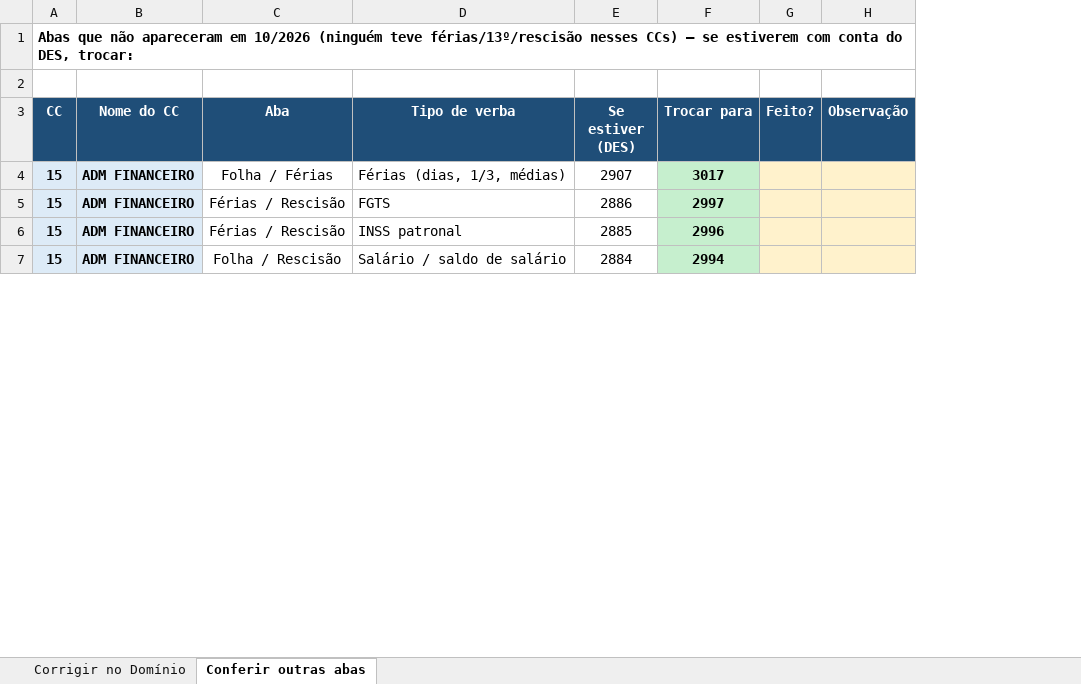
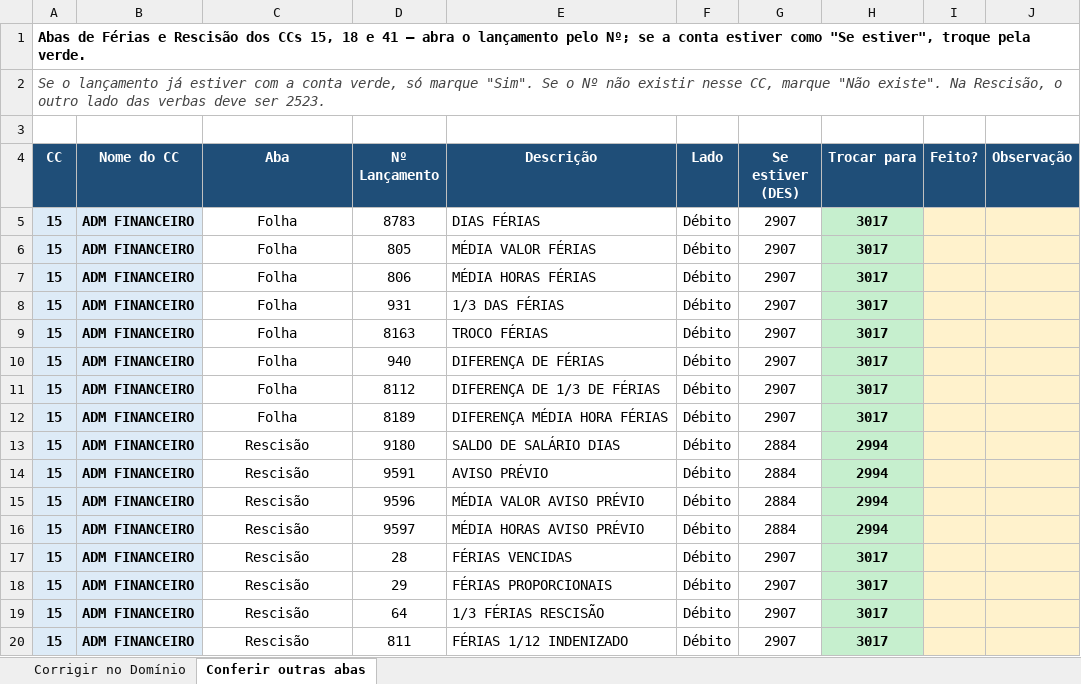
Before and after one commit to ROFContabilidade/Meus-Projetos, an Excel workbook: Korp/Matriz/2026-10/Corrigir_Integracao_Dominio_Matriz.xlsx, sheet Conferir outras abas, drawn as a sheet; only a part is shown; values as stored, in another font and other column widths than the file's, no borders; removed rows and columns are numbered as before the commit, all else as after; the diff covers the shown part only; the diff names each change by its address in the sheet, - before the commit and + after, or states it on an @@ line.

```diff
--- a/Korp/Matriz/2026-10/Corrigir_Integracao_Dominio_Matriz.xlsx (sheet Conferir outras abas)
+++ b/Korp/Matriz/2026-10/Corrigir_Integracao_Dominio_Matriz.xlsx (sheet Conferir outras abas)
-column D (Tipo de verba), rows 4-7: Férias (dias, 1/3, médias) | FGTS | INSS patronal | Salário / saldo de salário
+column D (Nº Lançamento), row 5: 8783; rows 13-15: 9180 | 9591 | 9596
+column E (Descrição), row 5: DIAS FÉRIAS; rows 13-15: SALDO DE SALÁRIO DIAS | AVISO PRÉVIO | MÉDIA VALOR AVISO PRÉVIO
+column F (Lado), row 5: Débito; rows 13-15: all Débito
-A1 (CC): Abas que não apareceram em 10/2026 (ninguém teve férias/13º/rescisão nesses CCs) — se estiverem com conta do DES, trocar:
+A1 (CC): Abas de Férias e Rescisão dos CCs 15, 18 e 41 — abra o lançamento pelo Nº; se a conta estiver como "Se estiver", troque pela verde.
+row 2: Se o lançamento já estiver com a conta verde, só marque "Sim". Se o Nº não existir nesse CC, marque "Não existe". Na Rescisão, o outro lado das verbas deve ser 2523.
-C5 (Aba): Folha / Férias
+C5 (Aba): Folha
+row 6: 15 | ADM FINANCEIRO | Folha | 805 | MÉDIA VALOR FÉRIAS | Débito | 2907 | 3017
+row 7: 15 | ADM FINANCEIRO | Folha | 806 | MÉDIA HORAS FÉRIAS | Débito | 2907 | 3017
+row 8: 15 | ADM FINANCEIRO | Folha | 931 | 1/3 DAS FÉRIAS | Débito | 2907 | 3017
+row 9: 15 | ADM FINANCEIRO | Folha | 8163 | TROCO FÉRIAS | Débito | 2907 | 3017
+row 10: 15 | ADM FINANCEIRO | Folha | 940 | DIFERENÇA DE FÉRIAS | Débito | 2907 | 3017
+row 11: 15 | ADM FINANCEIRO | Folha | 8112 | DIFERENÇA DE 1/3 DE FÉRIAS | Débito | 2907 | 3017
+row 12: 15 | ADM FINANCEIRO | Folha | 8189 | DIFERENÇA MÉDIA HORA FÉRIAS | Débito | 2907 | 3017
-C13:C14 (Aba): Férias / Rescisão
+C13:C14 (Aba): Rescisão
-G13 (Se estiver (DES)): 2886
+G13 (Se estiver (DES)): 2884
-H13 (Trocar para): 2997
+H13 (Trocar para): 2994
-G14 (Se estiver (DES)): 2885
+G14 (Se estiver (DES)): 2884
-H14 (Trocar para): 2996
+H14 (Trocar para): 2994
-C15 (Aba): Folha / Rescisão
+C15 (Aba): Rescisão
+row 16: 15 | ADM FINANCEIRO | Rescisão | 9597 | MÉDIA HORAS AVISO PRÉVIO | Débito | 2884 | 2994
+row 17: 15 | ADM FINANCEIRO | Rescisão | 28 | FÉRIAS VENCIDAS | Débito | 2907 | 3017
+row 18: 15 | ADM FINANCEIRO | Rescisão | 29 | FÉRIAS PROPORCIONAIS | Débito | 2907 | 3017
+row 19: 15 | ADM FINANCEIRO | Rescisão | 64 | 1/3 FÉRIAS RESCISÃO | Débito | 2907 | 3017
+row 20: 15 | ADM FINANCEIRO | Rescisão | 811 | FÉRIAS 1/12 INDENIZADO | Débito | 2907 | 3017
```
Also changed, not shown: 86 added rows and 30 edited cells elsewhere in this sheet, sheet Corrigir no Domínio, 1 other file.
